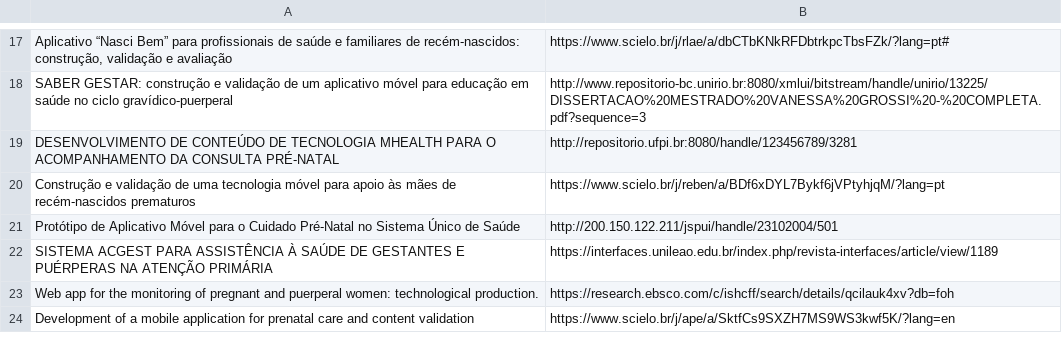
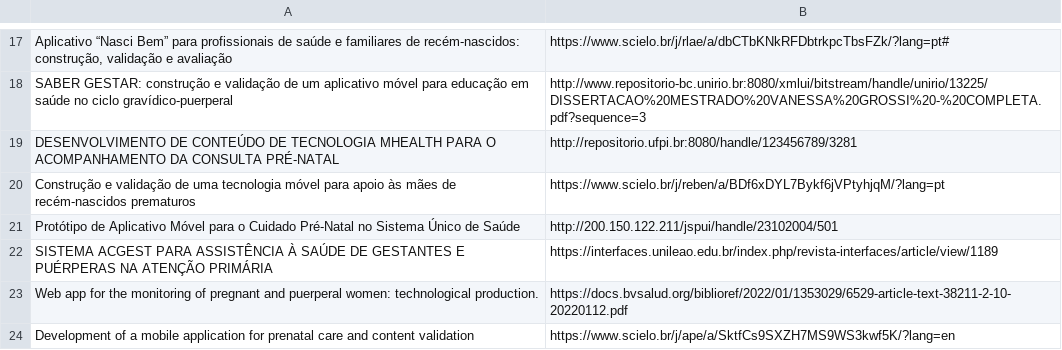
Before and after one commit to JuninProg/tcc-latex, a CSV file: trabalhosrelateds/filtropeloresumo.csv, drawn as a sheet; only a part is shown, gaps mark what is left out.

```diff
--- a/trabalhosrelateds/filtropeloresumo.csv
+++ b/trabalhosrelateds/filtropeloresumo.csv
@@ -22,3 +22,3 @@ Protótipo de Aplicativo Móvel para o Cuidado Pré-Natal no Sistema Único de S
 SISTEMA ACGEST PARA ASSISTÊNCIA À SAÚDE DE GESTANTES E PUÉRPERAS NA ATENÇÃO PRIMÁRIA;https://interfaces.unileao.edu.br/index.php/revista-interfaces/article/view/1189
-Web app for the monitoring of pregnant and puerperal women: technological production.;https://research.ebsco.com/c/ishcff/search/details/qcilauk4xv?db=foh
+Web app for the monitoring of pregnant and puerperal women: technological production.;https://docs.bvsalud.org/biblioref/2022/01/1353029/6529-article-text-38211-2-10-20220112.pdf
 Development of a mobile application for prenatal care and content validation;https://www.scielo.br/j/ape/a/SktfCs9SXZH7MS9WS3kwf5K/?lang=en
```
Also changed, not shown: trabalhosrelateds/dadosparacomparacao.csv, 13 other files.
